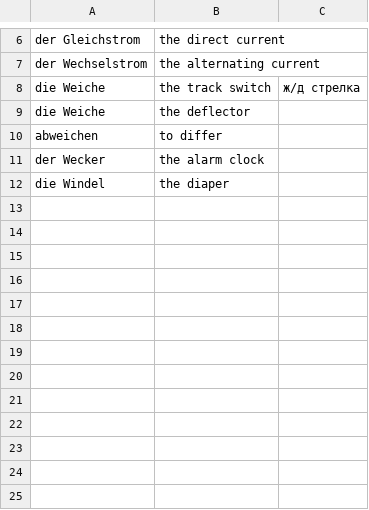
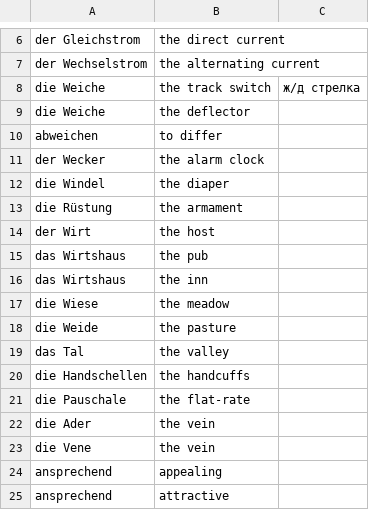
Before and after one commit to iav0207/my-flashcards-decks, a TSV file: flashcards/tsv/de-en/my-ger-eng-vocabulary-6.tsv, drawn as a sheet; only a part is shown, gaps mark what is left out; the diff names each change by its address in the sheet, - before the commit and + after, or states it on an @@ line.

Commit message:
Add new words

```diff
--- a/flashcards/tsv/de-en/my-ger-eng-vocabulary-6.tsv
+++ b/flashcards/tsv/de-en/my-ger-eng-vocabulary-6.tsv
+row 13: die Rüstung | the armament
+row 14: der Wirt | the host
+row 15: das Wirtshaus | the pub
+row 16: das Wirtshaus | the inn
+row 17: die Wiese | the meadow
+row 18: die Weide | the pasture
+row 19: das Tal | the valley
+row 20: die Handschellen | the handcuffs
+row 21: die Pauschale | the flat-rate
+row 22: die Ader | the vein
+row 23: die Vene | the vein
+row 24: ansprechend | appealing
+row 25: ansprechend | attractive
```
